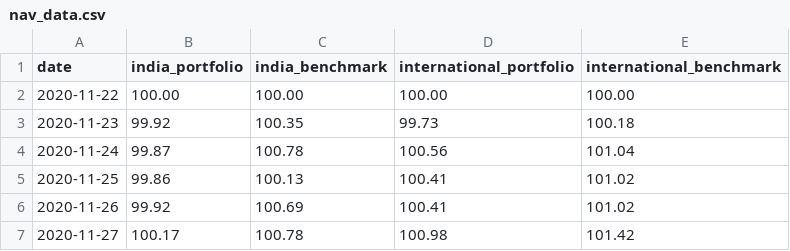
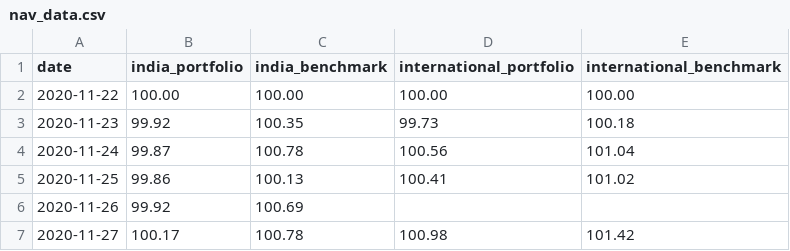
Before and after one commit to rammybt/trading_journal, a CSV file: nav_data.csv, drawn as a sheet.

Commit message:
Update nav_data.csv

```diff
--- a/nav_data.csv
+++ b/nav_data.csv
@@ -5,3 +5,3 @@ date,india_portfolio,india_benchmark,international_portfolio,international_bench
 2020-11-25,99.86,100.13,100.41,101.02
-2020-11-26,99.92,100.69,100.41,101.02
+2020-11-26,99.92,100.69,,
 2020-11-27,100.17,100.78,100.98,101.42
```
